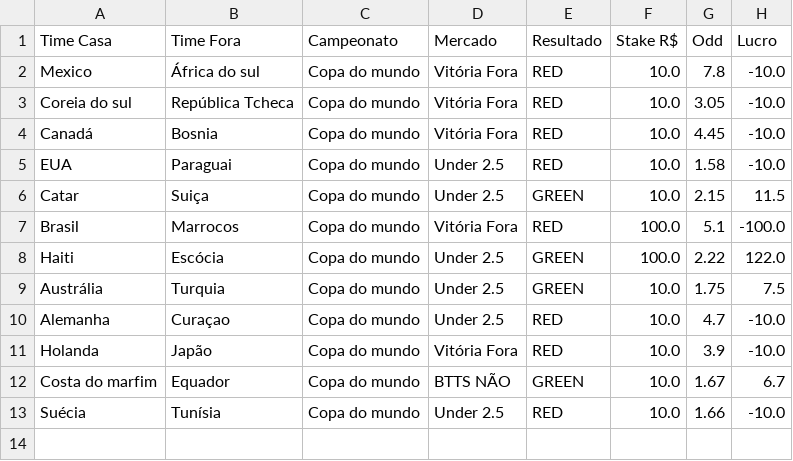
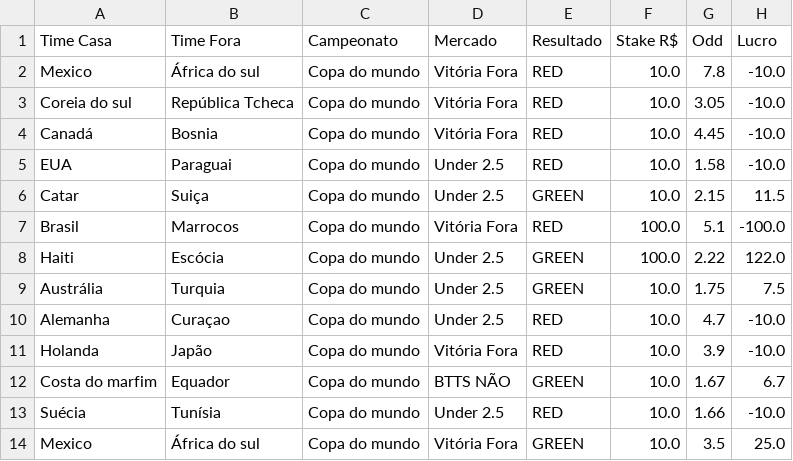
Before and after one commit to Sabonete190/bot-copa-do-mundo, a CSV file: resultados_apostas.csv, drawn as a sheet; the diff names each change by its address in the sheet, - before the commit and + after, or states it on an @@ line.

Commit message:
Atualizando resultados_apostas.csv

```diff
--- a/resultados_apostas.csv
+++ b/resultados_apostas.csv
+row 14: Mexico | África do sul | Copa do mundo | Vitória Fora | GREEN | 10.0 | 3.5 | 25.0
```
